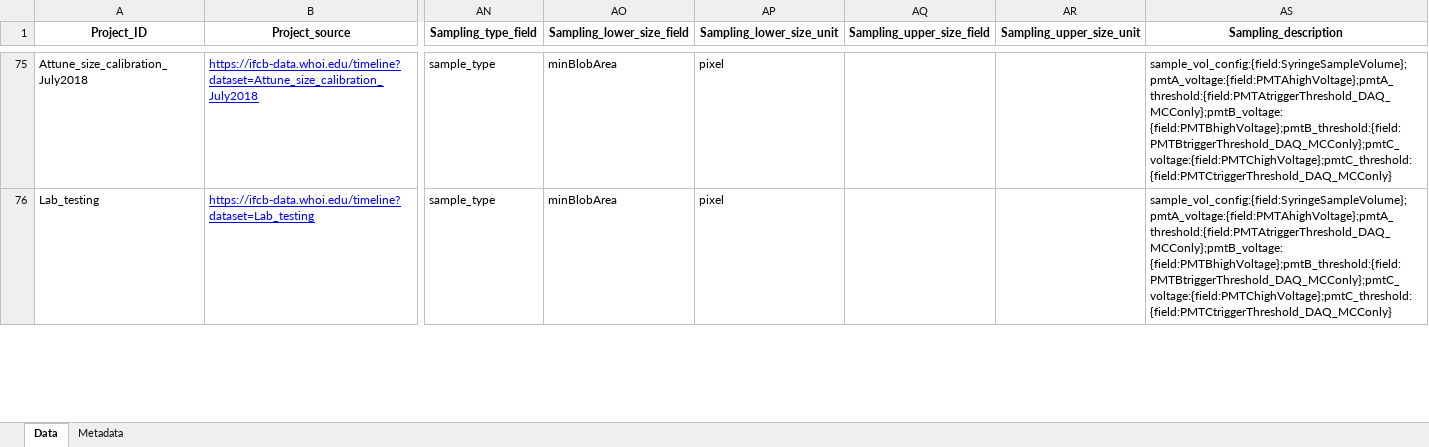
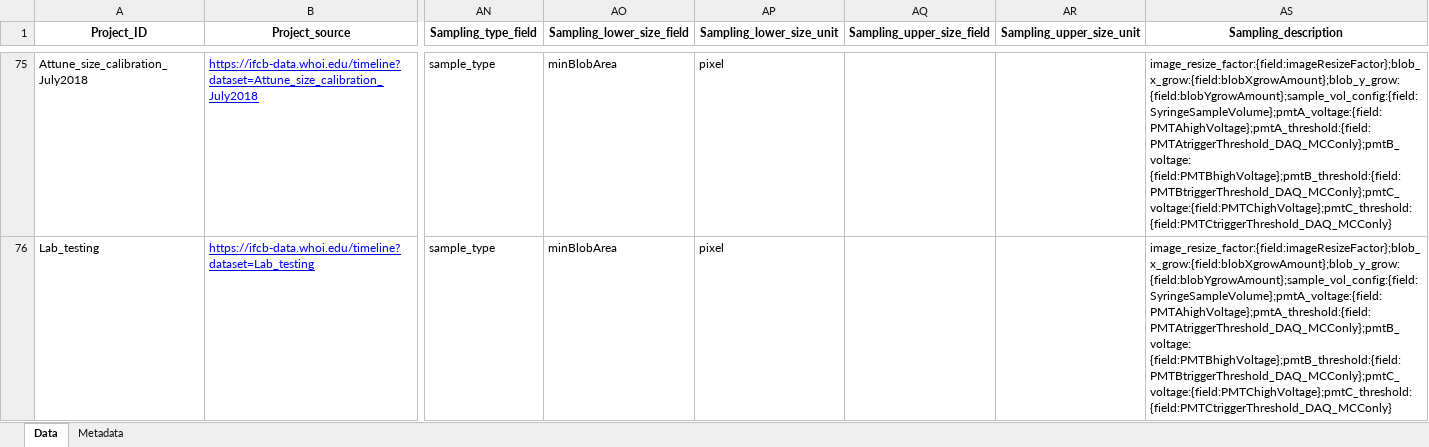
Before and after one commit to jessluo/PSSdb, an Excel workbook: raw/project_IFCB_standardizer.xlsx, sheet Data, drawn as a sheet; only a part is shown, gaps mark what is left out; values as stored, in another font and other column widths than the file's, no borders; the diff covers the shown part only; the diff names each change by its address in the sheet, - before the commit and + after, or states it on an @@ line.

Commit message:
Sampling_description column was modified to include imageResizeFactor, blobXgrowAmount and blobYgrowAmount

```diff
--- a/raw/project_IFCB_standardizer.xlsx (sheet Data)
+++ b/raw/project_IFCB_standardizer.xlsx (sheet Data)
-AS75:AS76 (Sampling_description): sample_vol_config:{field:SyringeSampleVolume};pmtA_voltage:{field:PMTAhighVoltage};pmtA_threshold:{field:PMTAtriggerThreshold_DAQ_MCConly};pmtB_voltage: {field:PMTBhighVoltage};pmtB_threshold:{field:PMTBtriggerThreshold_DAQ_MCConly};pmtC_voltage:{field:PMTChighVoltage};pmtC_threshold:{field:PMTCtriggerThreshold_DAQ_MCConly}
+AS75:AS76 (Sampling_description): image_resize_factor:{field:imageResizeFactor};blob_x_grow:{field:blobXgrowAmount};blob_y_grow:{field:blobYgrowAmount};sample_vol_config:{field:SyringeSampleVolume};pmtA_voltage:{field:PMTAhighVoltage};pmtA_threshold:{field:PMTAtriggerThreshold_DAQ_MCConly};pmtB_voltage: {field:PMTBhighVoltage};pmtB_threshold:{field:PMTBtriggerThreshold_DAQ_MCConly};pmtC_voltage:{field:PMTChighVoltage};pmtC_threshold:{field:PMTCtriggerThreshold_DAQ_MCConly}
```
Also changed, not shown: 33 edited cells elsewhere in this sheet.
